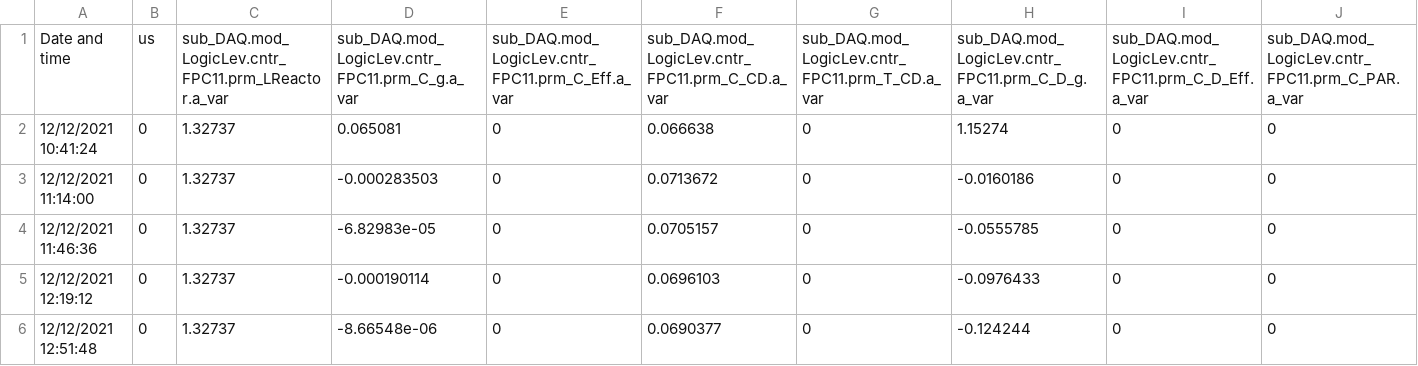
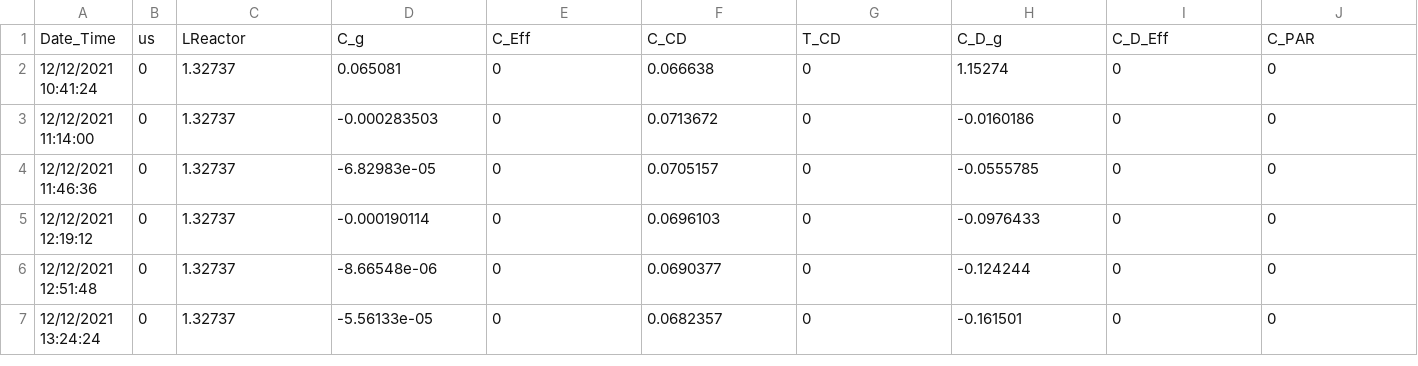
Before and after one commit to janakishyama/ESR_10, a CSV file: Raw_data/FPC11-12_12_21_to_31_01_22_productivity_efficiencycsv.csv, drawn as a sheet; only a part is shown; the shorter side is filled out with more unchanged rows.

```diff
--- a/Raw_data/FPC11-12_12_21_to_31_01_22_productivity_efficiencycsv.csv
+++ b/Raw_data/FPC11-12_12_21_to_31_01_22_productivity_efficiencycsv.csv
@@ -1,2 +1,2 @@
-"Date and time";"us";"sub_DAQ.mod_LogicLev.cntr_FPC11.prm_LReactor.a_var";"sub_DAQ.mod_LogicLev.cntr_FPC11.prm_C_g.a_var";"sub_DAQ.mod_LogicLev.cntr_FPC11.prm_C_Eff.a_var";"sub_DAQ.mod_LogicLev.cntr_FPC11.prm_C_CD.a_var";"sub_DAQ.mod_LogicLev.cntr_FPC11.prm_T_CD.a_var";"sub_DAQ.mod_LogicLev.cntr_FPC11.prm_C_D_g.a_var";"sub_DAQ.mod_LogicLev.cntr_FPC11.prm_C_D_Eff.a_var";"sub_DAQ.mod_LogicLev.cntr_FPC11.prm_C_PAR.a_var"
+"Date_Time";"us";"LReactor";"C_g";"C_Eff";"C_CD";"T_CD";"C_D_g";"C_D_Eff";"C_PAR"
 "12/12/2021 10:41:24";0;1.32737;0.065081;0;0.066638;0;1.15274;0;0
```
Also changed, not shown: Raw_data/FPC11-13_12_21_to_31_01_22_flow_and_pressure.csv, 3 other files.
